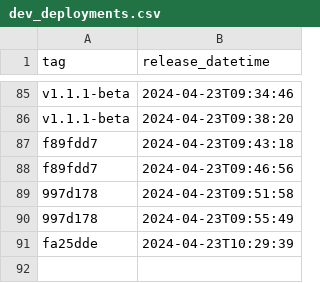
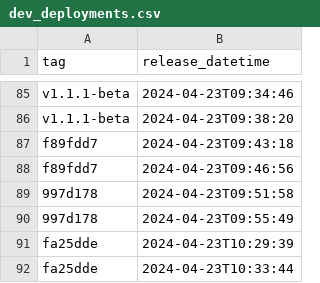
Before and after one commit to NHSDigital/eps-prescription-status-update-api, a CSV file: _data/dev_deployments.csv, drawn as a sheet; only a part is shown, gaps mark what is left out; the diff names each change by its address in the sheet, - before the commit and + after, or states it on an @@ line.

```diff
--- a/_data/dev_deployments.csv
+++ b/_data/dev_deployments.csv
+row 92: fa25dde | 2024-04-23T10:33:44
```
Also changed, not shown: 1 other file.
